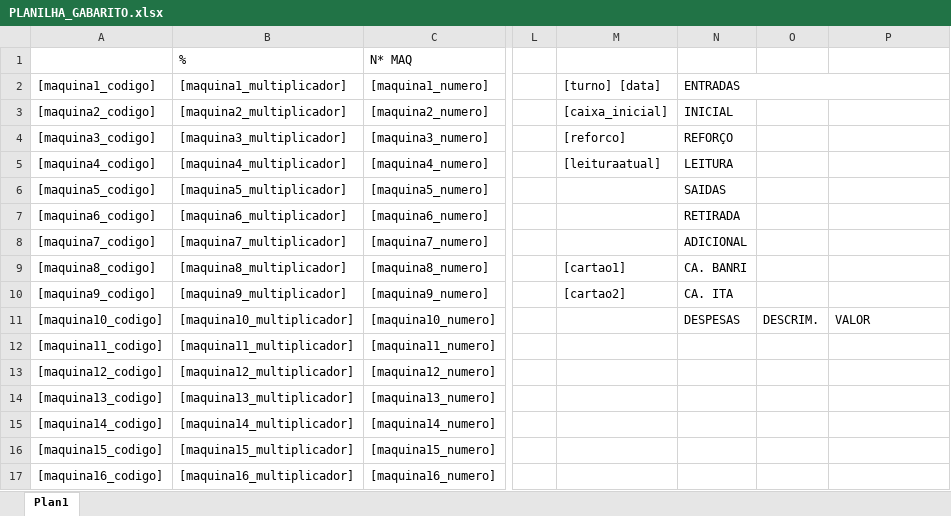
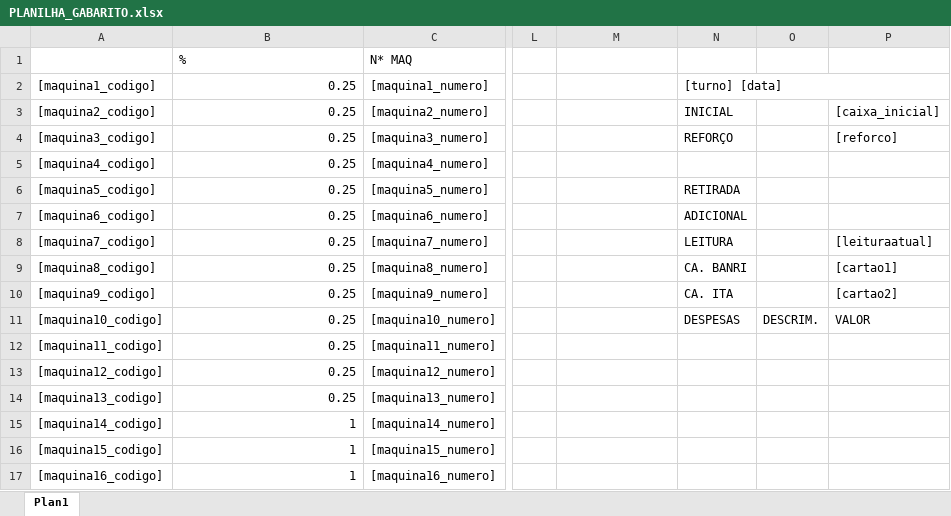
Before and after one commit to hscopes-hash/caixafacil, an Excel workbook: work/build-deploy/docs/PLANILHA_GABARITO.xlsx, sheet Plan1, drawn as a sheet; only a part is shown, gaps mark what is left out; values as stored, in another font and other column widths than the file's, no borders; the diff covers the shown part only; the diff names each change by its address in the sheet, - before the commit and + after, or states it on an @@ line.

Commit message:
fix: planilha gabarito regenerada com exceljs — preserva cores e formatação
Mudança de biblioteca: SheetJS → ExcelJS para preservar 100% da formatação.

Problema anterior: SheetJS perdia cores de preenchimento (verde dos
cabeçalhos, azul dos dados) ao reescrever o arquivo.

Solução: ExcelJS edita as células in-place, preservando:
- Cores de fundo (109 placeholders com cor preservada)
- Bordas, fontes, merges (22), larguras de colunas, alturas de linhas
- Cabeçalhos verdes (FFC5E0B3) mantidos
- Dados azuis (FFB4C6E7) mantidos

Correções adicionais:
- Fórmulas convertidas para valores (90 fórmulas) para evitar erro de
  shared formula no ExcelJS
- N23 (CLIENTES) preservado como label; valor [cliente_parte] movido
  para U23 (fora do merge N23:T23)
- D29/E29: [jogado] (total geral)

Placeholders: 286 (máquinas + valores + totais)

Versão: v2.46.0.741

```diff
--- a/work/build-deploy/docs/PLANILHA_GABARITO.xlsx (sheet Plan1)
+++ b/work/build-deploy/docs/PLANILHA_GABARITO.xlsx (sheet Plan1)
-B2: [maquina1_multiplicador]
+B2: 0.25
-M2: [turno] [data]
+M2: (empty)
-N2: ENTRADAS
+N2: [turno] [data]
-B3: [maquina2_multiplicador]
+B3: 0.25
-M3: [caixa_inicial]
+M3: (empty)
-P3: (empty)
+P3: [caixa_inicial]
-B4: [maquina3_multiplicador]
+B4: 0.25
-M4: [reforco]
+M4: (empty)
-P4: (empty)
+P4: [reforco]
-B5: [maquina4_multiplicador]
+B5: 0.25
-M5: [leituraatual]
+M5: (empty)
-N5: LEITURA
+N5: (empty)
-B6: [maquina5_multiplicador]
+B6: 0.25
-N6: SAIDAS
+N6: RETIRADA
-B7: [maquina6_multiplicador]
+B7: 0.25
-N7: RETIRADA
+N7: ADICIONAL
-B8: [maquina7_multiplicador]
+B8: 0.25
-N8: ADICIONAL
+N8: LEITURA
-P8: (empty)
+P8: [leituraatual]
-B9: [maquina8_multiplicador]
+B9: 0.25
-M9: [cartao1]
+M9: (empty)
-P9: (empty)
+P9: [cartao1]
-B10: [maquina9_multiplicador]
+B10: 0.25
-M10: [cartao2]
+M10: (empty)
-P10: (empty)
+P10: [cartao2]
-B11: [maquina10_multiplicador]
+B11: 0.25
-B12: [maquina11_multiplicador]
+B12: 0.25
-B13: [maquina12_multiplicador]
+B13: 0.25
-B14: [maquina13_multiplicador]
+B14: 0.25
-B15: [maquina14_multiplicador]
+B15: 1
-B16: [maquina15_multiplicador]
+B16: 1
-B17: [maquina16_multiplicador]
+B17: 1
```
Also changed, not shown: 17 edited cells elsewhere in this sheet, 1 other file.
